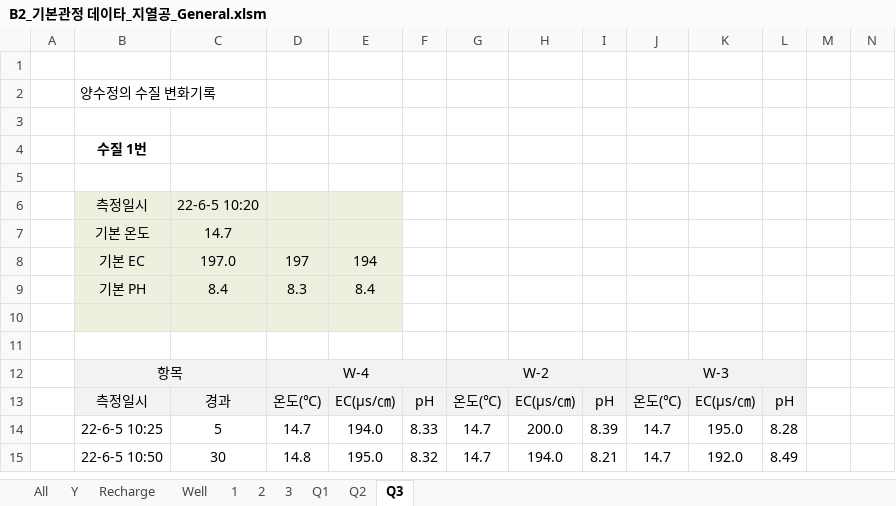
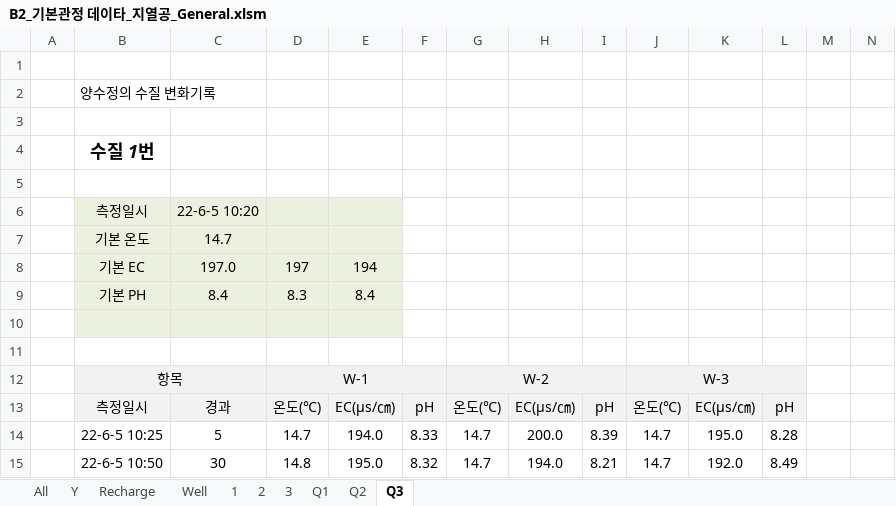
Before and after one commit to ihanseol/02_Excel, an Excel workbook: 07_LandSlide/09_기본관정데이타/B2_기본관정 데이타_지열공_General.xlsm, sheet Q3, drawn as a sheet; only a part is shown; values as stored, in another font and other column widths than the file's, no borders; charts and pictures not drawn; the diff names each change by its address in the sheet, - before the commit and + after, or states it on an @@ line.

```diff
--- a/07_LandSlide/09_기본관정데이타/B2_기본관정 데이타_지열공_General.xlsm (sheet Q3)
+++ b/07_LandSlide/09_기본관정데이타/B2_기본관정 데이타_지열공_General.xlsm (sheet Q3)
-B4 italic: off
+B4 italic: on, text size: larger
-D12: W-4
+D12: W-1
```
Also changed, not shown: sheet Well, sheet Q2, charts or pictures.
